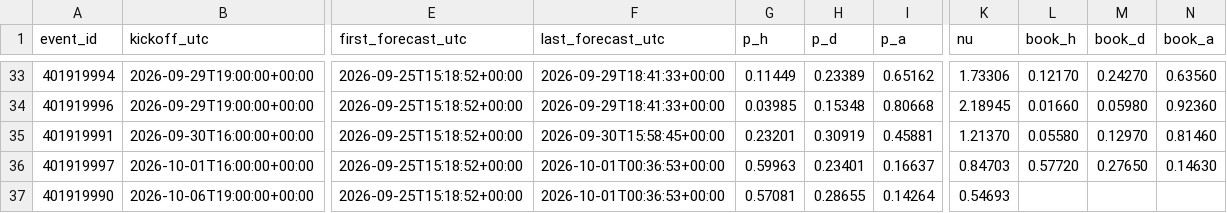
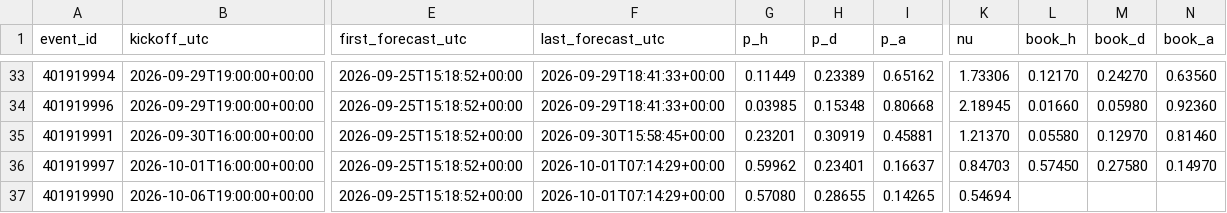
Before and after one commit to mahmedken/betting-analytics, a CSV file: data/ledger/afcon_predictions.csv, drawn as a sheet; only a part is shown, gaps mark what is left out; the diff names each change by its address in the sheet, - before the commit and + after, or states it on an @@ line.

```diff
--- a/data/ledger/afcon_predictions.csv
+++ b/data/ledger/afcon_predictions.csv
-F36:F37 (last_forecast_utc): 2026-10-01T00:36:53+00:00
+F36:F37 (last_forecast_utc): 2026-10-01T07:14:29+00:00
-G36 (p_h): 0.59963
+G36 (p_h): 0.59962
-L36 (book_h): 0.57720
+L36 (book_h): 0.57450
-M36 (book_d): 0.27650
+M36 (book_d): 0.27580
-N36 (book_a): 0.14630
+N36 (book_a): 0.14970
-G37 (p_h): 0.57081
+G37 (p_h): 0.57080
-I37 (p_a): 0.14264
+I37 (p_a): 0.14265
-K37 (nu): 0.54693
+K37 (nu): 0.54694
```
Also changed, not shown: data/ledger/predictions.csv, 9 other files.
